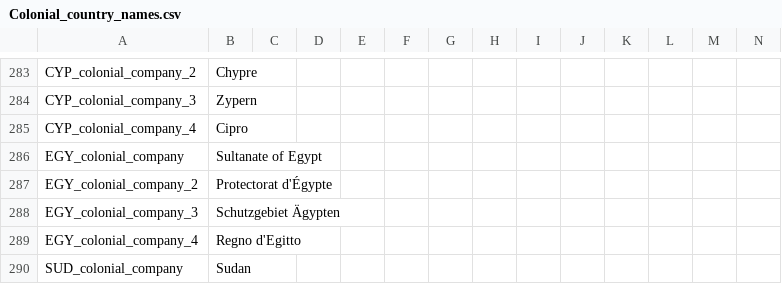
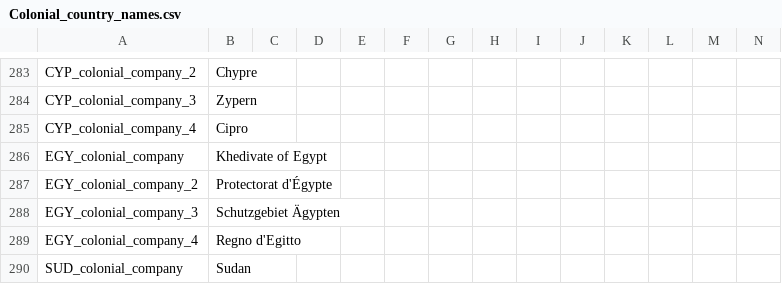
Before and after one commit to LePetitJayJay/Greater-Flavor-Mod-Jay, a CSV file: GFM/localisation/Colonial_country_names.csv, drawn as a sheet; only a part is shown, gaps mark what is left out.

```diff
--- a/GFM/localisation/Colonial_country_names.csv
+++ b/GFM/localisation/Colonial_country_names.csv
@@ -285,3 +285,3 @@ CYP_colonial_company_3;Zypern;;;;;;;;;;;;;
 CYP_colonial_company_4;Cipro;;;;;;;;;;;;;
-EGY_colonial_company;Sultanate of Egypt;;;;;;;;;;;;;
+EGY_colonial_company;Khedivate of Egypt;;;;;;;;;;;;;
 EGY_colonial_company_2;Protectorat d'Égypte;;;;;;;;;;;;;
```
Also changed, not shown: GFM/localisation/00_HPM_countries.csv, GFM/localisation/FlavoursModNewCountries.csv, 2 other files.
